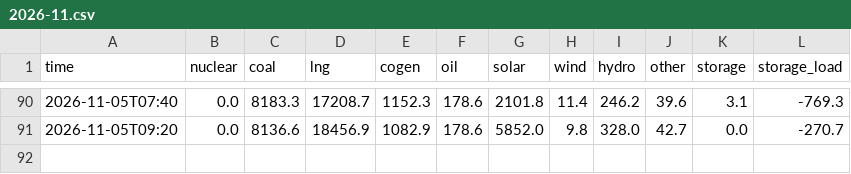
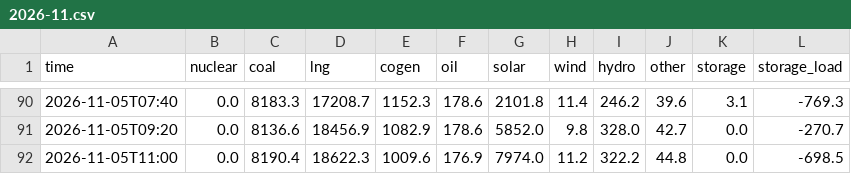
Before and after one commit to test21test21/taiwan-reservoir, a CSV file: data/power/hourly/2026-11.csv, drawn as a sheet; only a part is shown, gaps mark what is left out.

```diff
--- a/data/power/hourly/2026-11.csv
+++ b/data/power/hourly/2026-11.csv
@@ -91 +91,2 @@ time,nuclear,coal,lng,cogen,oil,solar,wind,hydro,other,storage,storage_load
 2026-11-05T09:20,0.0,8136.6,18456.9,1082.9,178.6,5852.0,9.8,328.0,42.7,0.0,-270.7
+2026-11-05T11:00,0.0,8190.4,18622.3,1009.6,176.9,7974.0,11.2,322.2,44.8,0.0,-698.5
```
Also changed, not shown: data/history.csv, 4 other files.
